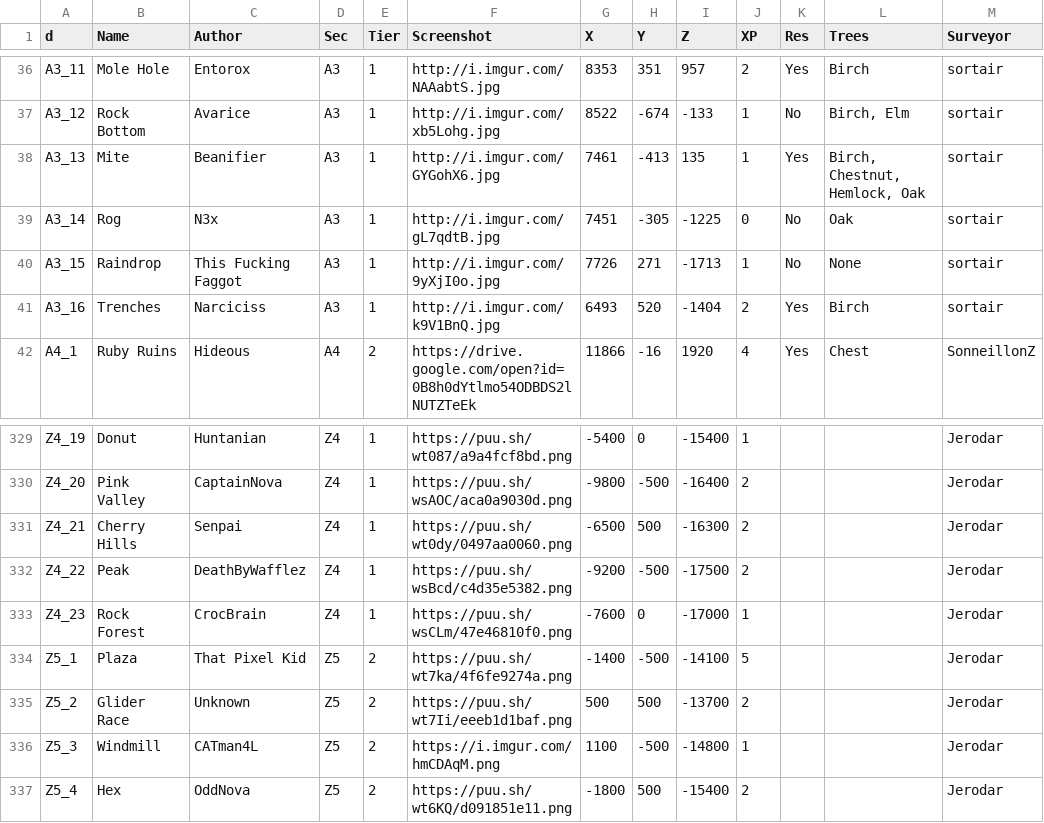
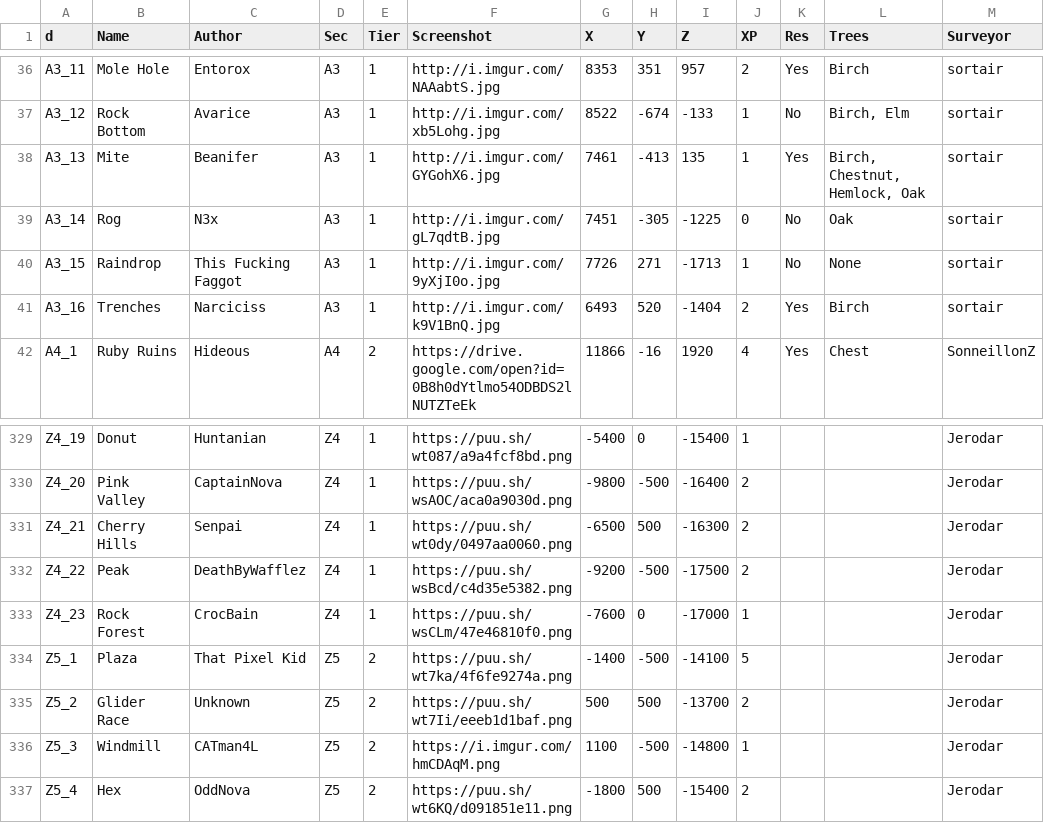
Before and after one commit to Jerodar/WAMap, a CSV file: data/1/island_data.csv, drawn as a sheet; only a part is shown, gaps mark what is left out; the diff names each change by its address in the sheet, - before the commit and + after, or states it on an @@ line.

```diff
--- a/data/1/island_data.csv
+++ b/data/1/island_data.csv
-C38 (Author): Beanifier
+C38 (Author): Beanifer
-C333 (Author): CrocBrain
+C333 (Author): CrocBain
```
Also changed, not shown: data/2/island_data.csv, 39 other files.
